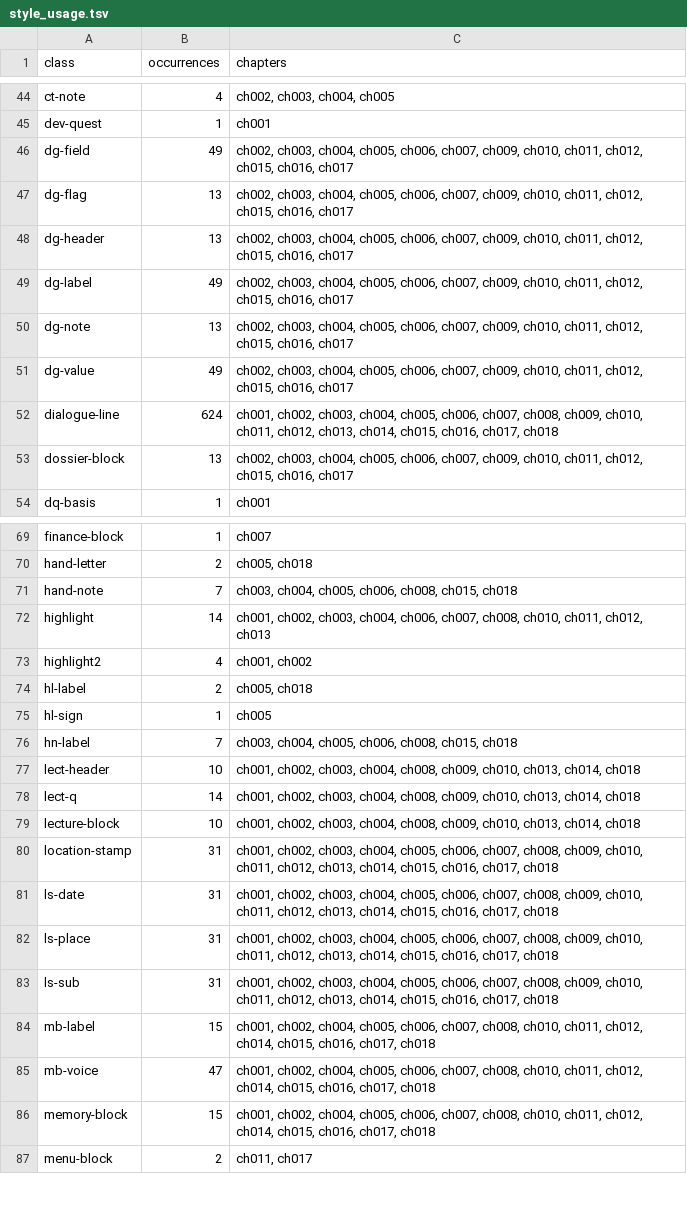
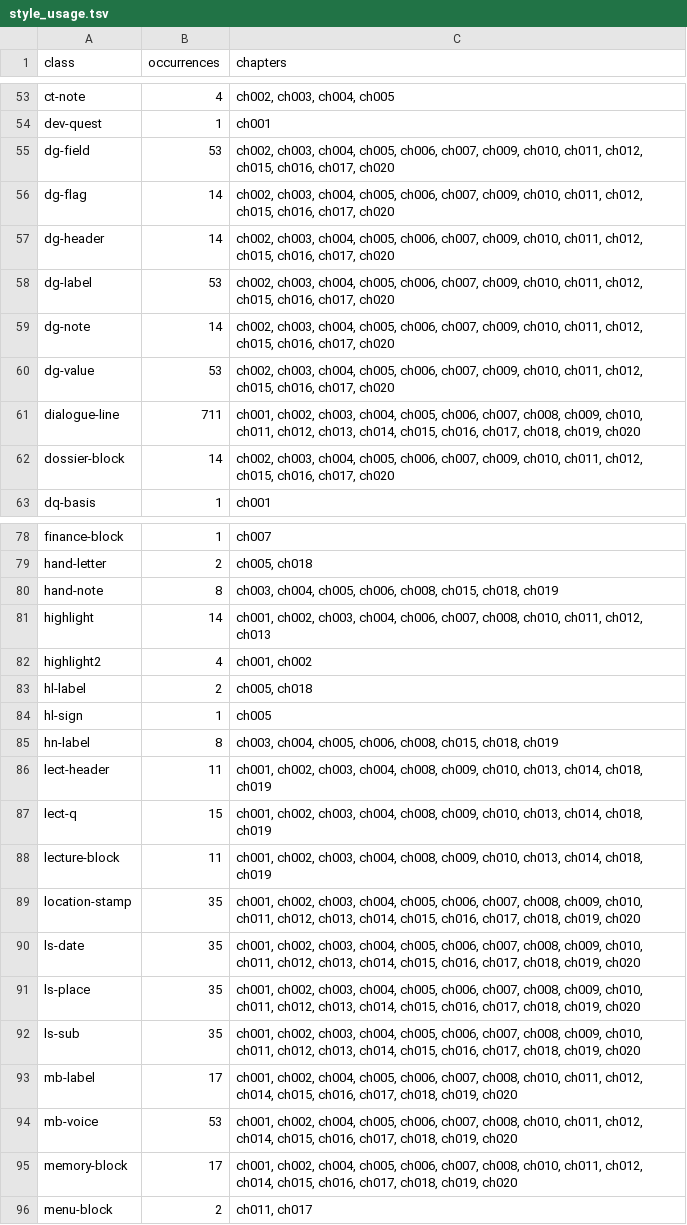
Before and after one commit to DKILLER123/Dominating-South-Korea-Starting-with-a-Golden-Trait, a TSV file: reports/style_usage.tsv, drawn as a sheet; only a part is shown, gaps mark what is left out; the diff covers the shown part only.

Commit message:
Cycle 6: chapters 19-20 (white-rank entry, SM scout, Irene reunion), Jessica master replaced from reader upload + plate re-locked, Irene live (id-23 + plate), cast 17, glossary 43, stamps 1-20, 2nd firewall clearance; EPUB 77 entries sha 0e1ef706
Co-authored-by: arena-agent <297053741+arena-agent@users.noreply.github.com>

```diff
--- a/reports/style_usage.tsv
+++ b/reports/style_usage.tsv
@@ -45,10 +54,10 @@ ct-note	4	ch002, ch003, ch004, ch005
 dev-quest	1	ch001
-dg-field	49	ch002, ch003, ch004, ch005, ch006, ch007, ch009, ch010, ch011, ch012, ch015, ch016, ch017
-dg-flag	13	ch002, ch003, ch004, ch005, ch006, ch007, ch009, ch010, ch011, ch012, ch015, ch016, ch017
-dg-header	13	ch002, ch003, ch004, ch005, ch006, ch007, ch009, ch010, ch011, ch012, ch015, ch016, ch017
-dg-label	49	ch002, ch003, ch004, ch005, ch006, ch007, ch009, ch010, ch011, ch012, ch015, ch016, ch017
-dg-note	13	ch002, ch003, ch004, ch005, ch006, ch007, ch009, ch010, ch011, ch012, ch015, ch016, ch017
-dg-value	49	ch002, ch003, ch004, ch005, ch006, ch007, ch009, ch010, ch011, ch012, ch015, ch016, ch017
-dialogue-line	624	ch001, ch002, ch003, ch004, ch005, ch006, ch007, ch008, ch009, ch010, ch011, ch012, ch013, ch014, ch015, ch016, ch017, ch018
-dossier-block	13	ch002, ch003, ch004, ch005, ch006, ch007, ch009, ch010, ch011, ch012, ch015, ch016, ch017
+dg-field	53	ch002, ch003, ch004, ch005, ch006, ch007, ch009, ch010, ch011, ch012, ch015, ch016, ch017, ch020
+dg-flag	14	ch002, ch003, ch004, ch005, ch006, ch007, ch009, ch010, ch011, ch012, ch015, ch016, ch017, ch020
+dg-header	14	ch002, ch003, ch004, ch005, ch006, ch007, ch009, ch010, ch011, ch012, ch015, ch016, ch017, ch020
+dg-label	53	ch002, ch003, ch004, ch005, ch006, ch007, ch009, ch010, ch011, ch012, ch015, ch016, ch017, ch020
+dg-note	14	ch002, ch003, ch004, ch005, ch006, ch007, ch009, ch010, ch011, ch012, ch015, ch016, ch017, ch020
+dg-value	53	ch002, ch003, ch004, ch005, ch006, ch007, ch009, ch010, ch011, ch012, ch015, ch016, ch017, ch020
+dialogue-line	711	ch001, ch002, ch003, ch004, ch005, ch006, ch007, ch008, ch009, ch010, ch011, ch012, ch013, ch014, ch015, ch016, ch017, ch018, ch019, ch020
+dossier-block	14	ch002, ch003, ch004, ch005, ch006, ch007, ch009, ch010, ch011, ch012, ch015, ch016, ch017, ch020
 dq-basis	1	ch001
@@ -70,3 +79,3 @@ finance-block	1	ch007
 hand-letter	2	ch005, ch018
-hand-note	7	ch003, ch004, ch005, ch006, ch008, ch015, ch018
+hand-note	8	ch003, ch004, ch005, ch006, ch008, ch015, ch018, ch019
 highlight	14	ch001, ch002, ch003, ch004, ch006, ch007, ch008, ch010, ch011, ch012, ch013
@@ -75,13 +84,13 @@ hl-label	2	ch005, ch018
 hl-sign	1	ch005
-hn-label	7	ch003, ch004, ch005, ch006, ch008, ch015, ch018
-lect-header	10	ch001, ch002, ch003, ch004, ch008, ch009, ch010, ch013, ch014, ch018
-lect-q	14	ch001, ch002, ch003, ch004, ch008, ch009, ch010, ch013, ch014, ch018
-lecture-block	10	ch001, ch002, ch003, ch004, ch008, ch009, ch010, ch013, ch014, ch018
-location-stamp	31	ch001, ch002, ch003, ch004, ch005, ch006, ch007, ch008, ch009, ch010, ch011, ch012, ch013, ch014, ch015, ch016, ch017, ch018
-ls-date	31	ch001, ch002, ch003, ch004, ch005, ch006, ch007, ch008, ch009, ch010, ch011, ch012, ch013, ch014, ch015, ch016, ch017, ch018
-ls-place	31	ch001, ch002, ch003, ch004, ch005, ch006, ch007, ch008, ch009, ch010, ch011, ch012, ch013, ch014, ch015, ch016, ch017, ch018
-ls-sub	31	ch001, ch002, ch003, ch004, ch005, ch006, ch007, ch008, ch009, ch010, ch011, ch012, ch013, ch014, ch015, ch016, ch017, ch018
-mb-label	15	ch001, ch002, ch004, ch005, ch006, ch007, ch008, ch010, ch011, ch012, ch014, ch015, ch016, ch017, ch018
-mb-voice	47	ch001, ch002, ch004, ch005, ch006, ch007, ch008, ch010, ch011, ch012, ch014, ch015, ch016, ch017, ch018
-memory-block	15	ch001, ch002, ch004, ch005, ch006, ch007, ch008, ch010, ch011, ch012, ch014, ch015, ch016, ch017, ch018
+hn-label	8	ch003, ch004, ch005, ch006, ch008, ch015, ch018, ch019
+lect-header	11	ch001, ch002, ch003, ch004, ch008, ch009, ch010, ch013, ch014, ch018, ch019
+lect-q	15	ch001, ch002, ch003, ch004, ch008, ch009, ch010, ch013, ch014, ch018, ch019
+lecture-block	11	ch001, ch002, ch003, ch004, ch008, ch009, ch010, ch013, ch014, ch018, ch019
+location-stamp	35	ch001, ch002, ch003, ch004, ch005, ch006, ch007, ch008, ch009, ch010, ch011, ch012, ch013, ch014, ch015, ch016, ch017, ch018, ch019, ch020
+ls-date	35	ch001, ch002, ch003, ch004, ch005, ch006, ch007, ch008, ch009, ch010, ch011, ch012, ch013, ch014, ch015, ch016, ch017, ch018, ch019, ch020
+ls-place	35	ch001, ch002, ch003, ch004, ch005, ch006, ch007, ch008, ch009, ch010, ch011, ch012, ch013, ch014, ch015, ch016, ch017, ch018, ch019, ch020
+ls-sub	35	ch001, ch002, ch003, ch004, ch005, ch006, ch007, ch008, ch009, ch010, ch011, ch012, ch013, ch014, ch015, ch016, ch017, ch018, ch019, ch020
+mb-label	17	ch001, ch002, ch004, ch005, ch006, ch007, ch008, ch010, ch011, ch012, ch014, ch015, ch016, ch017, ch018, ch019, ch020
+mb-voice	53	ch001, ch002, ch004, ch005, ch006, ch007, ch008, ch010, ch011, ch012, ch014, ch015, ch016, ch017, ch018, ch019, ch020
+memory-block	17	ch001, ch002, ch004, ch005, ch006, ch007, ch008, ch010, ch011, ch012, ch014, ch015, ch016, ch017, ch018, ch019, ch020
 menu-block	2	ch011, ch017
```
Also changed, not shown: 10 added rows and 98 edited cells elsewhere in this file, reports/archive_inventory.tsv, reports/asset_validation.tsv, 35 other files.
